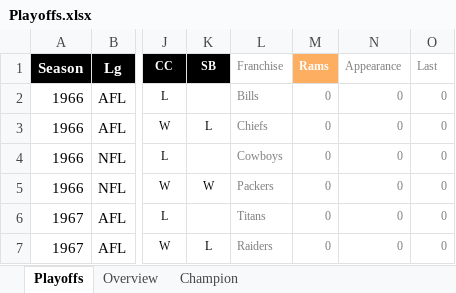
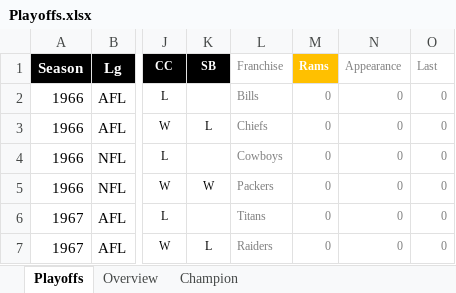
Before and after one commit to BurkyVIE/NFL_Tipps, an Excel workbook: Playoffs.xlsx, sheet Playoffs, drawn as a sheet; only a part is shown, gaps mark what is left out; values as stored, in another font and other column widths than the file's, no borders; conditional formats not drawn; the diff names each change by its address in the sheet, - before the commit and + after, or states it on an @@ line.

Commit message:
Add files via upload

```diff
--- a/Playoffs.xlsx (sheet Playoffs)
+++ b/Playoffs.xlsx (sheet Playoffs)
-M1 fill: #FDAE61
+M1 fill: #FFC000
```
Also changed, not shown: charts or pictures.
